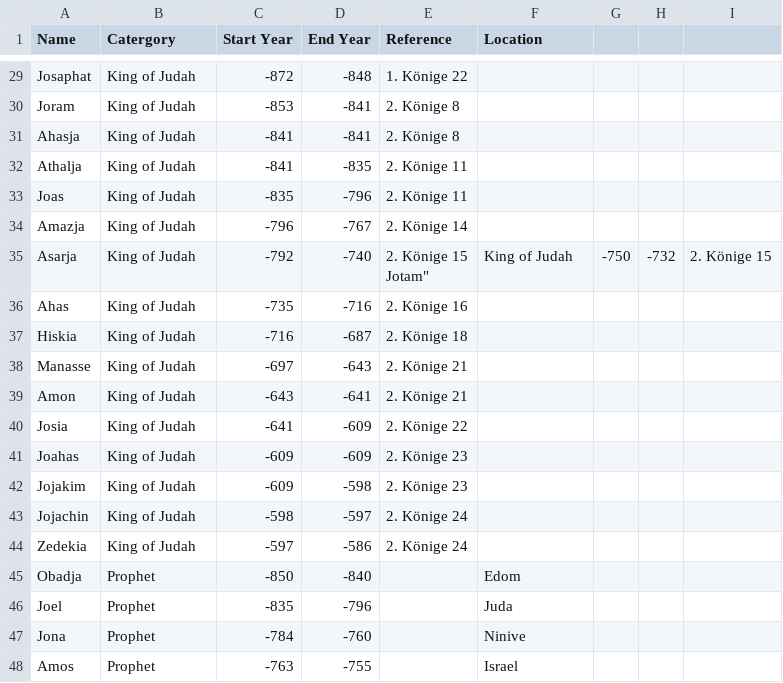
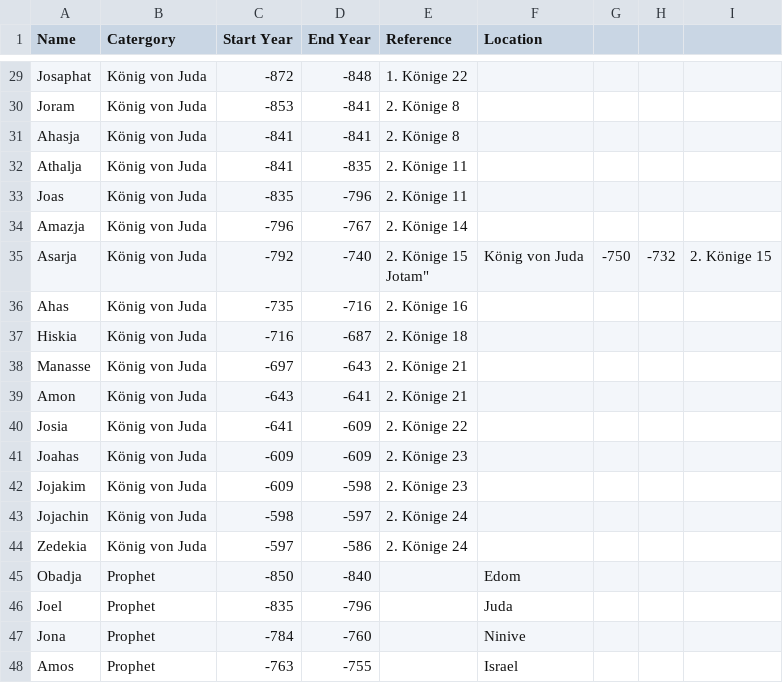
Before and after one commit to BifbofII/Bible_Graph, a CSV file: data/persons.csv, drawn as a sheet; only a part is shown, gaps mark what is left out; the diff covers the shown part only.

```diff
--- a/data/persons.csv
+++ b/data/persons.csv
@@ -29,18 +29,18 @@
-"Josaphat","King of Judah",-872,-848,"1. Könige 22"
-"Joram","King of Judah",-853,-841,"2. Könige 8"
-"Ahasja","King of Judah",-841,-841,"2. Könige 8"
-"Athalja","King of Judah",-841,-835,"2. Könige 11"
-"Joas","King of Judah",-835,-796,"2. Könige 11"
-"Amazja","King of Judah",-796,-767,"2. Könige 14"
-"Asarja","King of Judah",-792,-740,"2. Könige 15
-"Jotam","King of Judah",-750,-732,"2. Könige 15"
-"Ahas","King of Judah",-735,-716,"2. Könige 16"
-"Hiskia","King of Judah",-716,-687,"2. Könige 18"
-"Manasse","King of Judah",-697,-643,"2. Könige 21"
-"Amon","King of Judah",-643,-641,"2. Könige 21"
-"Josia","King of Judah",-641,-609,"2. Könige 22"
-"Joahas","King of Judah",-609,-609,"2. Könige 23"
-"Jojakim","King of Judah",-609,-598,"2. Könige 23"
-"Jojachin","King of Judah",-598,-597,"2. Könige 24"
-"Zedekia","King of Judah",-597,-586,"2. Könige 24"
+"Josaphat","König von Juda",-872,-848,"1. Könige 22"
+"Joram","König von Juda",-853,-841,"2. Könige 8"
+"Ahasja","König von Juda",-841,-841,"2. Könige 8"
+"Athalja","König von Juda",-841,-835,"2. Könige 11"
+"Joas","König von Juda",-835,-796,"2. Könige 11"
+"Amazja","König von Juda",-796,-767,"2. Könige 14"
+"Asarja","König von Juda",-792,-740,"2. Könige 15
+"Jotam","König von Juda",-750,-732,"2. Könige 15"
+"Ahas","König von Juda",-735,-716,"2. Könige 16"
+"Hiskia","König von Juda",-716,-687,"2. Könige 18"
+"Manasse","König von Juda",-697,-643,"2. Könige 21"
+"Amon","König von Juda",-643,-641,"2. Könige 21"
+"Josia","König von Juda",-641,-609,"2. Könige 22"
+"Joahas","König von Juda",-609,-609,"2. Könige 23"
+"Jojakim","König von Juda",-609,-598,"2. Könige 23"
+"Jojachin","König von Juda",-598,-597,"2. Könige 24"
+"Zedekia","König von Juda",-597,-586,"2. Könige 24"
 "Obadja","Prophet",-850,-840,,"Edom"
```
Also changed, not shown: 19 added rows and 27 edited cells elsewhere in this file.
